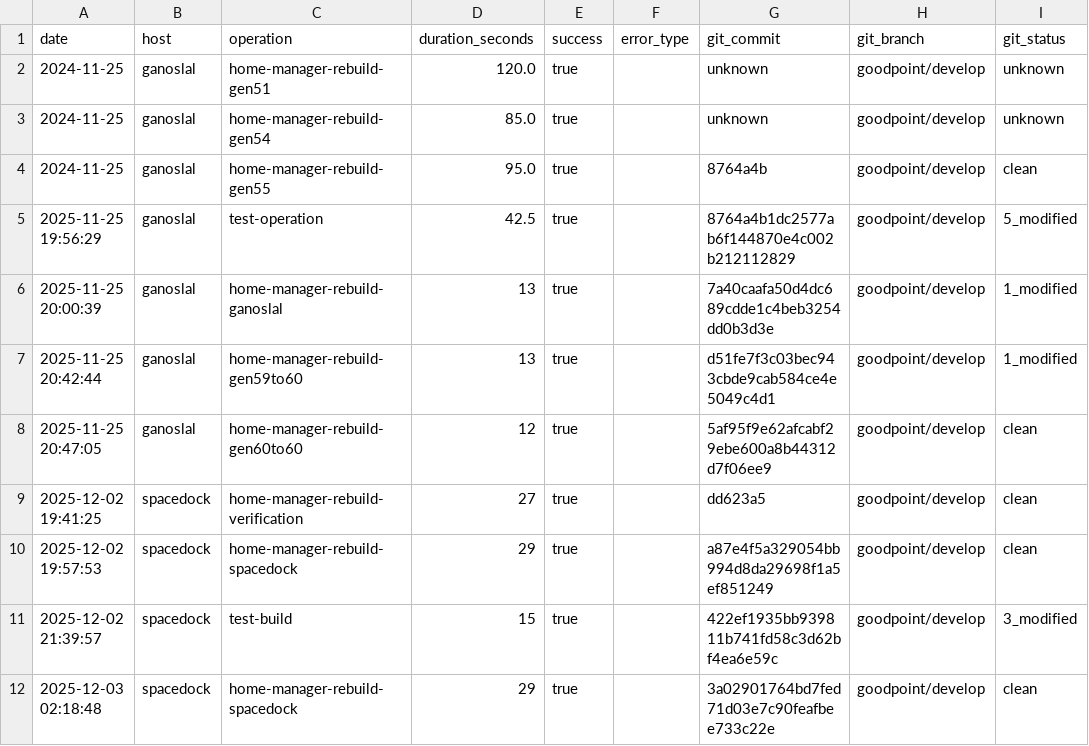
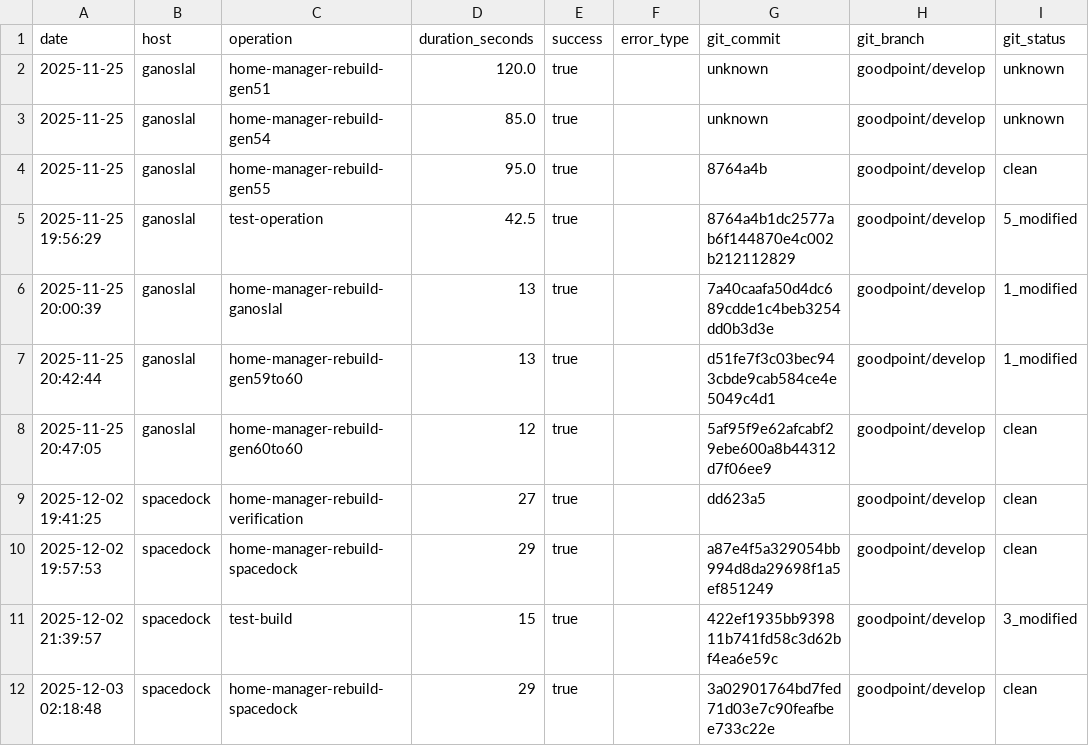
Before and after one commit to gignsky/.dotfiles, a CSV file: scottys-journal/metrics/build-performance.csv, drawn as a sheet; only a part is shown; the diff names each change by its address in the sheet, - before the commit and + after, or states it on an @@ line.

Commit message:
Captain Scott: Correct erroneous 2024 dates throughout logs and documentation
- Fixed Operations Manual establishment date: 2024→2025
- Corrected initial implementation log stardate: 2024.11.25→2025.11.25
- Updated build performance metrics: corrected 2024-11-25 entries to 2025-11-25
- Fixed system resources metrics: 2024-11-25→2025-11-25
- Added documentation of corrections to change log

Context: Captain Scott has only been crew member for ~1 week, 2024 dates anachronistic

```diff
--- a/scottys-journal/metrics/build-performance.csv
+++ b/scottys-journal/metrics/build-performance.csv
-A2:A4 (date): 2024-11-25
+A2:A4 (date): 2025-11-25
```
Also changed, not shown: 3 other files.
